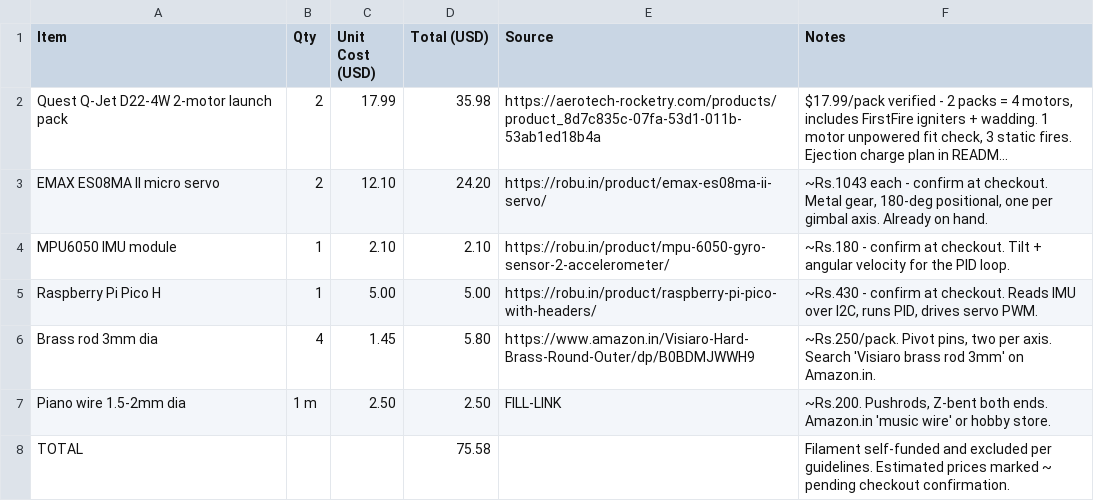
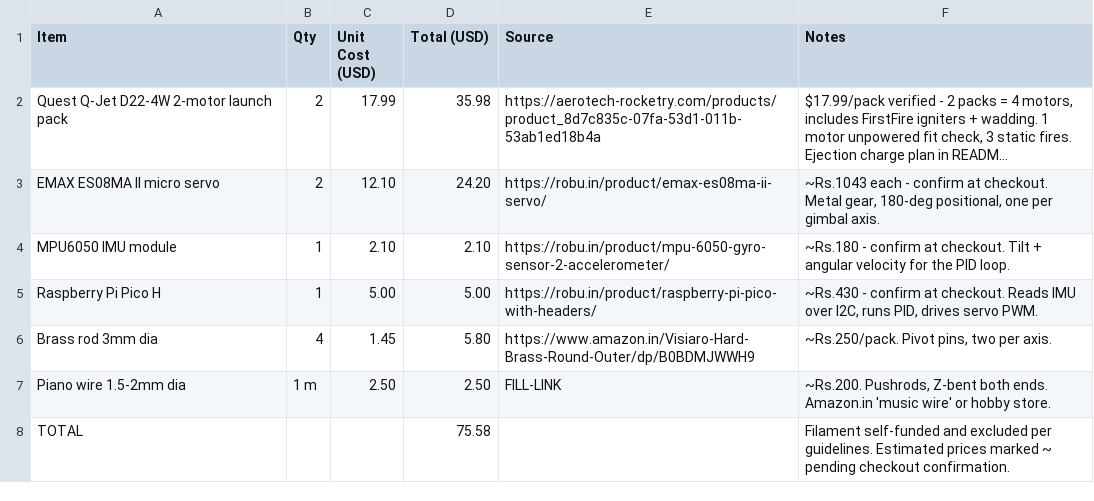
Before and after one commit to Araadh3111/Vega, a CSV file: BOM.csv, drawn as a sheet; long unchanged cells end in …; the diff names each change by its address in the sheet, - before the commit and + after, or states it on an @@ line.

Commit message:
Update BOM.csv

```diff
--- a/BOM.csv
+++ b/BOM.csv
-F3 (Notes): …gimbal axis. Already on hand.
+F3 (Notes): …gimbal axis.
-F6 (Notes): …per axis. Search 'Visiaro brass rod 3mm' on Amazon.in.
+F6 (Notes): …per axis.
```
